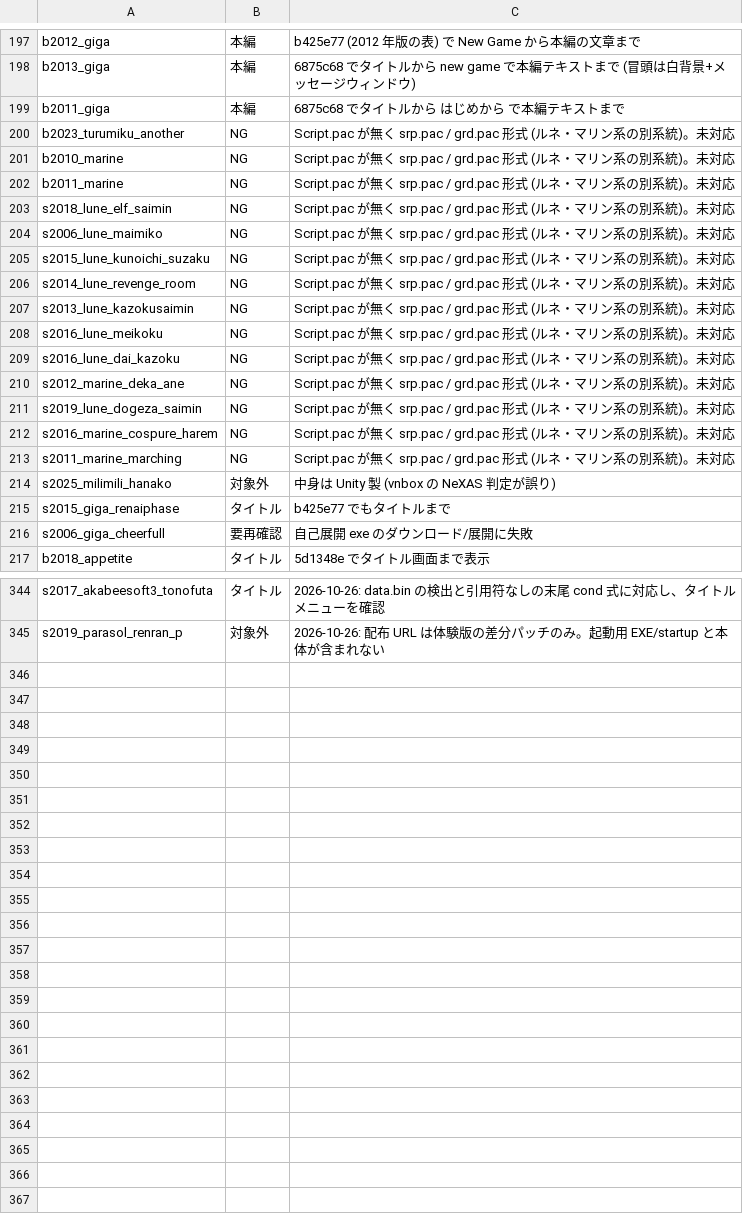
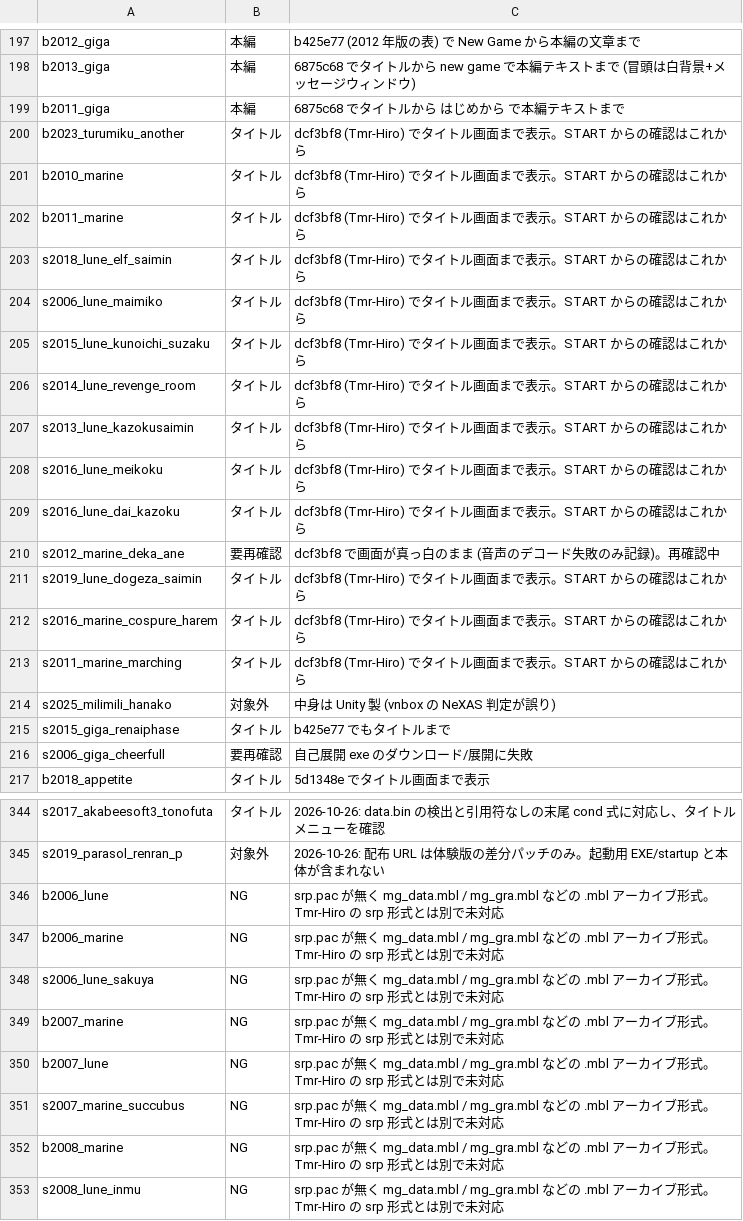
Before and after one commit to a-kaibu/vnrun, a TSV file: tools/verify/status.tsv, drawn as a sheet; only a part is shown, gaps mark what is left out.

```diff
--- a/tools/verify/status.tsv
+++ b/tools/verify/status.tsv
@@ -199,16 +199,16 @@ b2013_giga	本編	6875c68 でタイトルから new game で本編テキスト
 b2011_giga	本編	6875c68 でタイトルから はじめから で本編テキストまで
-b2023_turumiku_another	NG	Script.pac が無く srp.pac / grd.pac 形式 (ルネ・マリン系の別系統)。未対応
-b2010_marine	NG	Script.pac が無く srp.pac / grd.pac 形式 (ルネ・マリン系の別系統)。未対応
-b2011_marine	NG	Script.pac が無く srp.pac / grd.pac 形式 (ルネ・マリン系の別系統)。未対応
-s2018_lune_elf_saimin	NG	Script.pac が無く srp.pac / grd.pac 形式 (ルネ・マリン系の別系統)。未対応
-s2006_lune_maimiko	NG	Script.pac が無く srp.pac / grd.pac 形式 (ルネ・マリン系の別系統)。未対応
-s2015_lune_kunoichi_suzaku	NG	Script.pac が無く srp.pac / grd.pac 形式 (ルネ・マリン系の別系統)。未対応
-s2014_lune_revenge_room	NG	Script.pac が無く srp.pac / grd.pac 形式 (ルネ・マリン系の別系統)。未対応
-s2013_lune_kazokusaimin	NG	Script.pac が無く srp.pac / grd.pac 形式 (ルネ・マリン系の別系統)。未対応
-s2016_lune_meikoku	NG	Script.pac が無く srp.pac / grd.pac 形式 (ルネ・マリン系の別系統)。未対応
-s2016_lune_dai_kazoku	NG	Script.pac が無く srp.pac / grd.pac 形式 (ルネ・マリン系の別系統)。未対応
-s2012_marine_deka_ane	NG	Script.pac が無く srp.pac / grd.pac 形式 (ルネ・マリン系の別系統)。未対応
-s2019_lune_dogeza_saimin	NG	Script.pac が無く srp.pac / grd.pac 形式 (ルネ・マリン系の別系統)。未対応
-s2016_marine_cospure_harem	NG	Script.pac が無く srp.pac / grd.pac 形式 (ルネ・マリン系の別系統)。未対応
-s2011_marine_marching	NG	Script.pac が無く srp.pac / grd.pac 形式 (ルネ・マリン系の別系統)。未対応
+b2023_turumiku_another	タイトル	dcf3bf8 (Tmr-Hiro) でタイトル画面まで表示。START からの確認はこれから
+b2010_marine	タイトル	dcf3bf8 (Tmr-Hiro) でタイトル画面まで表示。START からの確認はこれから
+b2011_marine	タイトル	dcf3bf8 (Tmr-Hiro) でタイトル画面まで表示。START からの確認はこれから
+s2018_lune_elf_saimin	タイトル	dcf3bf8 (Tmr-Hiro) でタイトル画面まで表示。START からの確認はこれから
+s2006_lune_maimiko	タイトル	dcf3bf8 (Tmr-Hiro) でタイトル画面まで表示。START からの確認はこれから
+s2015_lune_kunoichi_suzaku	タイトル	dcf3bf8 (Tmr-Hiro) でタイトル画面まで表示。START からの確認はこれから
+s2014_lune_revenge_room	タイトル	dcf3bf8 (Tmr-Hiro) でタイトル画面まで表示。START からの確認はこれから
+s2013_lune_kazokusaimin	タイトル	dcf3bf8 (Tmr-Hiro) でタイトル画面まで表示。START からの確認はこれから
+s2016_lune_meikoku	タイトル	dcf3bf8 (Tmr-Hiro) でタイトル画面まで表示。START からの確認はこれから
+s2016_lune_dai_kazoku	タイトル	dcf3bf8 (Tmr-Hiro) でタイトル画面まで表示。START からの確認はこれから
+s2012_marine_deka_ane	要再確認	dcf3bf8 で画面が真っ白のまま (音声のデコード失敗のみ記録)。再確認中
+s2019_lune_dogeza_saimin	タイトル	dcf3bf8 (Tmr-Hiro) でタイトル画面まで表示。START からの確認はこれから
+s2016_marine_cospure_harem	タイトル	dcf3bf8 (Tmr-Hiro) でタイトル画面まで表示。START からの確認はこれから
+s2011_marine_marching	タイトル	dcf3bf8 (Tmr-Hiro) でタイトル画面まで表示。START からの確認はこれから
 s2025_milimili_hanako	対象外	中身は Unity 製 (vnbox の NeXAS 判定が誤り)
@@ -345 +345,9 @@ s2017_akabeesoft3_tonofuta	タイトル	2026-10-26: data.bin の検出と引用
 s2019_parasol_renran_p	対象外	2026-10-26: 配布 URL は体験版の差分パッチのみ。起動用 EXE/startup と本体が含まれない
+b2006_lune	NG	srp.pac が無く mg_data.mbl / mg_gra.mbl などの .mbl アーカイブ形式。Tmr-Hiro の srp 形式とは別で未対応
+b2006_marine	NG	srp.pac が無く mg_data.mbl / mg_gra.mbl などの .mbl アーカイブ形式。Tmr-Hiro の srp 形式とは別で未対応
+s2006_lune_sakuya	NG	srp.pac が無く mg_data.mbl / mg_gra.mbl などの .mbl アーカイブ形式。Tmr-Hiro の srp 形式とは別で未対応
+b2007_marine	NG	srp.pac が無く mg_data.mbl / mg_gra.mbl などの .mbl アーカイブ形式。Tmr-Hiro の srp 形式とは別で未対応
+b2007_lune	NG	srp.pac が無く mg_data.mbl / mg_gra.mbl などの .mbl アーカイブ形式。Tmr-Hiro の srp 形式とは別で未対応
+s2007_marine_succubus	NG	srp.pac が無く mg_data.mbl / mg_gra.mbl などの .mbl アーカイブ形式。Tmr-Hiro の srp 形式とは別で未対応
+b2008_marine	NG	srp.pac が無く mg_data.mbl / mg_gra.mbl などの .mbl アーカイブ形式。Tmr-Hiro の srp 形式とは別で未対応
+s2008_lune_inmu	NG	srp.pac が無く mg_data.mbl / mg_gra.mbl などの .mbl アーカイブ形式。Tmr-Hiro の srp 形式とは別で未対応
```
Also changed, not shown: 1 other file.
